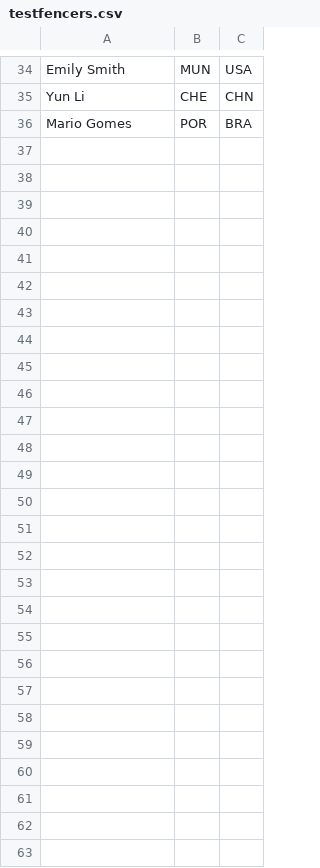
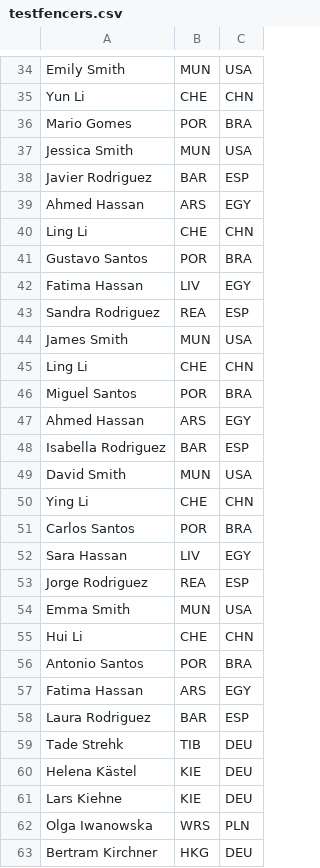
Before and after one commit to TadeSF/fencing_tableau, a CSV file: testfencers.csv, drawn as a sheet; only a part is shown, gaps mark what is left out; the diff names each change by its address in the sheet, - before the commit and + after, or states it on an @@ line.

Commit message:
✨feature: More Test-Fencers

```diff
--- a/testfencers.csv
+++ b/testfencers.csv
+row 37: Jessica Smith | MUN | USA
+row 38: Javier Rodriguez | BAR | ESP
+row 39: Ahmed Hassan | ARS | EGY
+row 40: Ling Li | CHE | CHN
+row 41: Gustavo Santos | POR | BRA
+row 42: Fatima Hassan | LIV | EGY
+row 43: Sandra Rodriguez | REA | ESP
+row 44: James Smith | MUN | USA
+row 45: Ling Li | CHE | CHN
+row 46: Miguel Santos | POR | BRA
+row 47: Ahmed Hassan | ARS | EGY
+row 48: Isabella Rodriguez | BAR | ESP
+row 49: David Smith | MUN | USA
+row 50: Ying Li | CHE | CHN
+row 51: Carlos Santos | POR | BRA
+row 52: Sara Hassan | LIV | EGY
+row 53: Jorge Rodriguez | REA | ESP
+row 54: Emma Smith | MUN | USA
+row 55: Hui Li | CHE | CHN
+row 56: Antonio Santos | POR | BRA
+row 57: Fatima Hassan | ARS | EGY
+row 58: Laura Rodriguez | BAR | ESP
+row 59: Tade Strehk | TIB | DEU
+row 60: Helena Kästel | KIE | DEU
+row 61: Lars Kiehne | KIE | DEU
+row 62: Olga Iwanowska | WRS | PLN
+row 63: Bertram Kirchner | HKG | DEU
```
